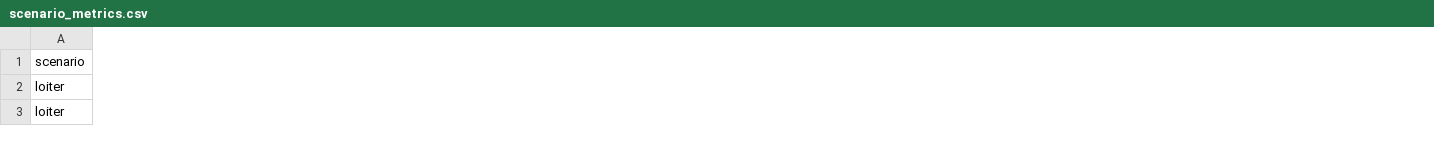
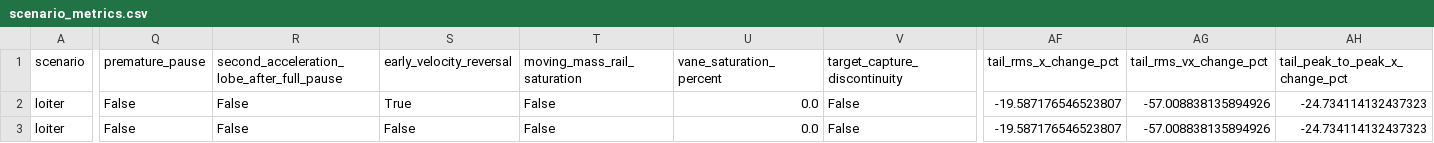
Before and after one commit to gijun1521-hub/inverted_drone_sim, a CSV file: results/analysis/seminar_videos/scenario_metrics.csv, drawn as a sheet; only a part is shown, gaps mark what is left out; the diff covers the shown part only; the diff names each change by its address in the sheet, - before the commit and + after, or states it on an @@ line.

Commit message:
[codex] Retune seminar videos for PR 19 LOITER

```diff
--- a/results/analysis/seminar_videos/scenario_metrics.csv
+++ b/results/analysis/seminar_videos/scenario_metrics.csv
+column Q (premature_pause), rows 2-3: False | False
+column R, rows 1-3: second_acceleration_lobe_after_full_pause | False | False
+column S (early_velocity_reversal), rows 2-3: True | False
+column T (moving_mass_rail_saturation), rows 2-3: False | False
+column U (vane_saturation_percent), rows 2-3: 0.0 | 0.0
+column V (target_capture_discontinuity), rows 2-3: False | False
+column AF (tail_rms_x_change_pct), rows 2-3: -19.587176546523807 | -19.587176546523807
+column AG (tail_rms_vx_change_pct), rows 2-3: -57.008838135894926 | -57.008838135894926
+column AH (tail_peak_to_peak_x_change_pct), rows 2-3: -24.734114132437323 | -24.734114132437323
```
Also changed, not shown: 7 added columns and 52 edited cells elsewhere in this file, 18 other files.
